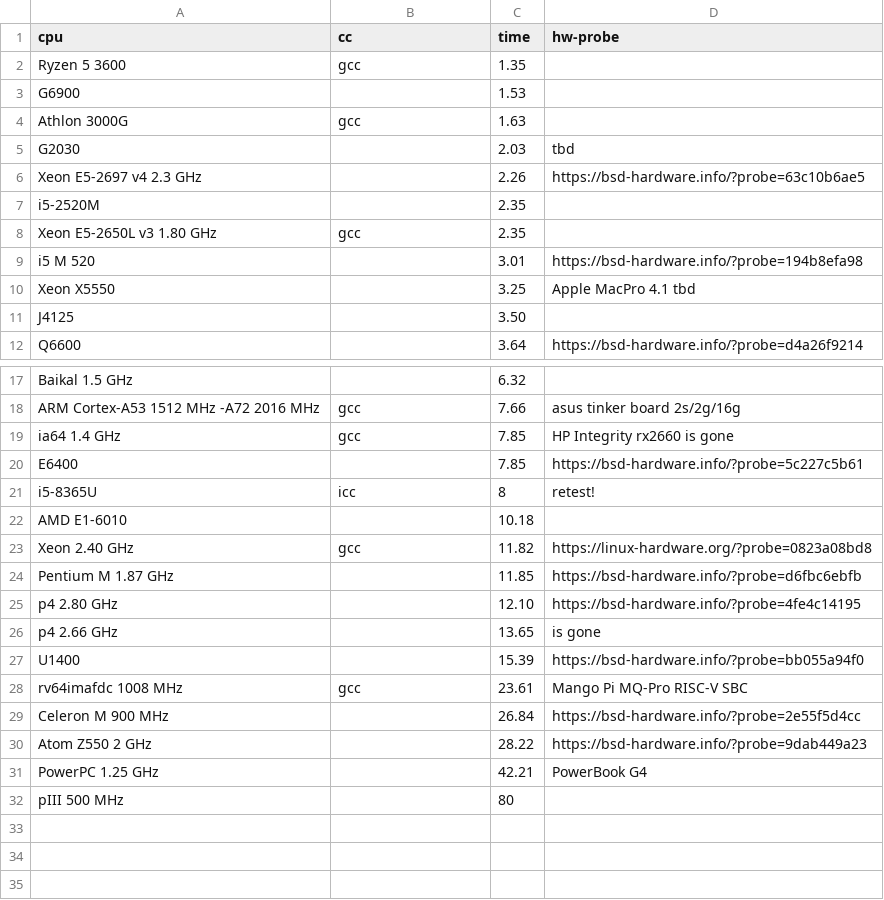
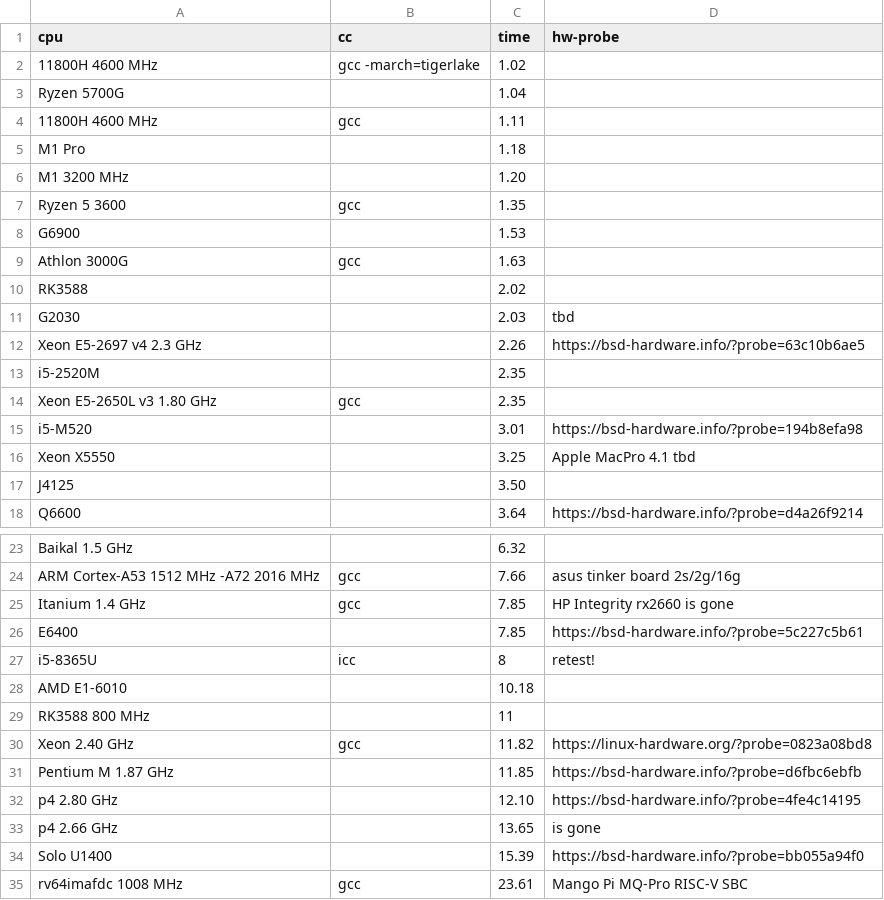
Before and after one commit to aexyel/pi_css5, a CSV file: results.csv, drawn as a sheet; only a part is shown, gaps mark what is left out; the shorter side is filled out with more unchanged rows.

Commit message:
update results

```diff
--- a/results.csv
+++ b/results.csv
@@ -1,2 +1,7 @@
 cpu,cc,time,hw-probe
+11800H 4600 MHz,gcc -march=tigerlake,1.02,
+Ryzen 5700G,,1.04,
+11800H 4600 MHz,gcc,1.11,
+M1 Pro,,1.18,
+M1 3200 MHz,,1.20,
 Ryzen 5 3600,gcc,1.35,
@@ -4,2 +9,3 @@ G6900,,1.53,
 Athlon 3000G,gcc,1.63,
+RK3588,,2.02,
 G2030,,2.03,tbd
@@ -8,3 +14,3 @@ i5-2520M,,2.35,
 Xeon E5-2650L v3 1.80 GHz,gcc,2.35,
-i5 M 520,,3.01,https://bsd-hardware.info/?probe=194b8efa98
+i5-M520,,3.01,https://bsd-hardware.info/?probe=194b8efa98
 Xeon X5550,,3.25,Apple MacPro 4.1 tbd
@@ -18,3 +24,3 @@ Baikal 1.5 GHz,,6.32,
 ARM Cortex-A53 1512 MHz -A72 2016 MHz ,gcc,7.66,asus tinker board 2s/2g/16g
-ia64 1.4 GHz,gcc,7.85,HP Integrity rx2660 is gone
+Itanium 1.4 GHz,gcc,7.85,HP Integrity rx2660 is gone
 E6400,,7.85,https://bsd-hardware.info/?probe=5c227c5b61
@@ -22,2 +28,3 @@ i5-8365U,icc,8,retest!
 AMD E1-6010,,10.18,
+RK3588 800 MHz,,11,
 Xeon 2.40 GHz,gcc,11.82,https://linux-hardware.org/?probe=0823a08bd8
@@ -26,3 +33,3 @@ p4 2.80 GHz,,12.10,https://bsd-hardware.info/?probe=4fe4c14195
 p4 2.66 GHz,,13.65,is gone
-U1400,,15.39,https://bsd-hardware.info/?probe=bb055a94f0
+Solo U1400,,15.39,https://bsd-hardware.info/?probe=bb055a94f0
 rv64imafdc 1008 MHz,gcc,23.61,Mango Pi MQ-Pro RISC-V SBC
```
